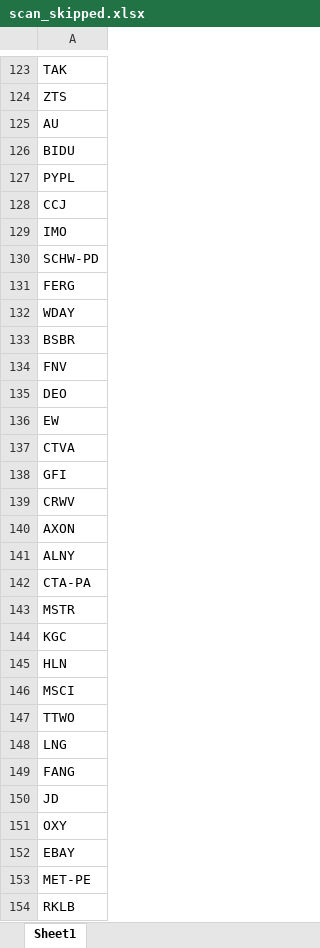
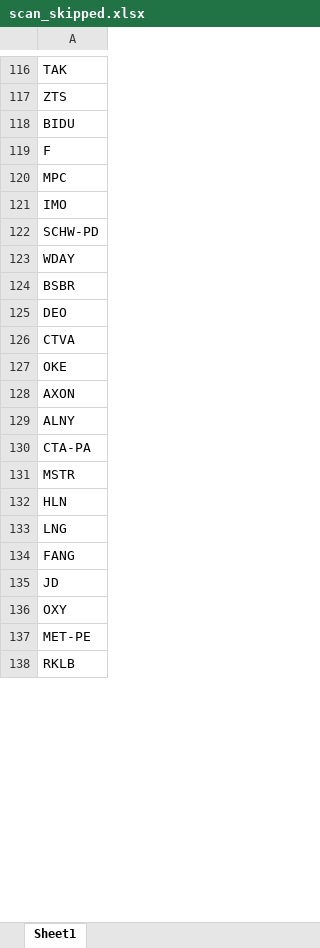
Before and after one commit to fbali10-ux/ABD_ikili_dip, an Excel workbook: scan_skipped.xlsx, sheet Sheet1, drawn as a sheet; only a part is shown, gaps mark what is left out; values as stored, in another font and other column widths than the file's, no borders; removed rows and columns are numbered as before the commit, all else as after; the diff covers the shown part only; the diff names each change by its address in the sheet, - before the commit and + after, or states it on an @@ line.

```diff
--- a/scan_skipped.xlsx (sheet Sheet1)
+++ b/scan_skipped.xlsx (sheet Sheet1)
-row 125: AU
-A119: PYPL
+A119: F
-A120: CCJ
+A120: MPC
-row 131: FERG
-row 134: FNV
-row 136: EW
-A127: GFI
+A127: OKE
-row 139: CRWV
-row 144: KGC
-row 146: MSCI
-row 147: TTWO
-row 152: EBAY
```
Also changed, not shown: 74 added rows, 52 removed rows and 19 edited cells elsewhere in this sheet, dip_yakalama_daily_120dip_rebound_sonuclar.xlsx, 1 other file.
